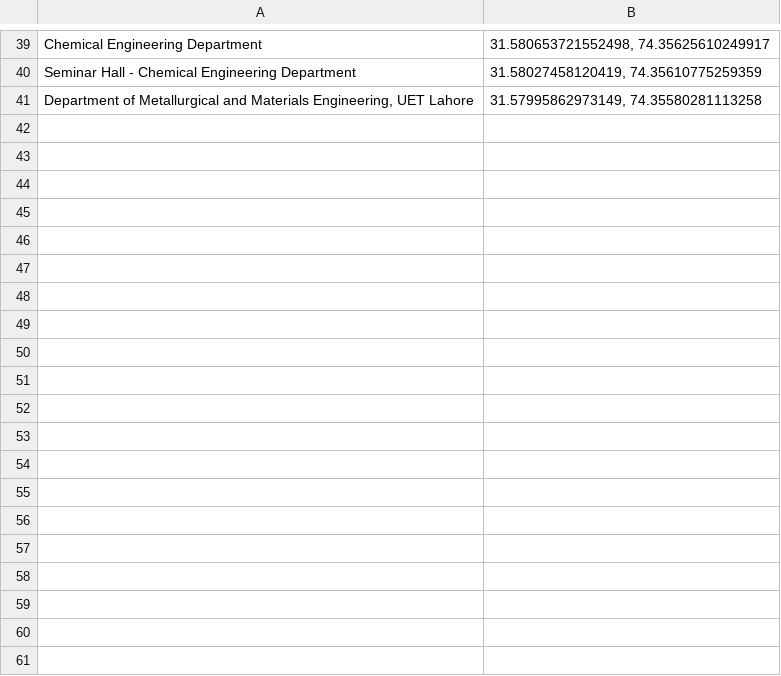
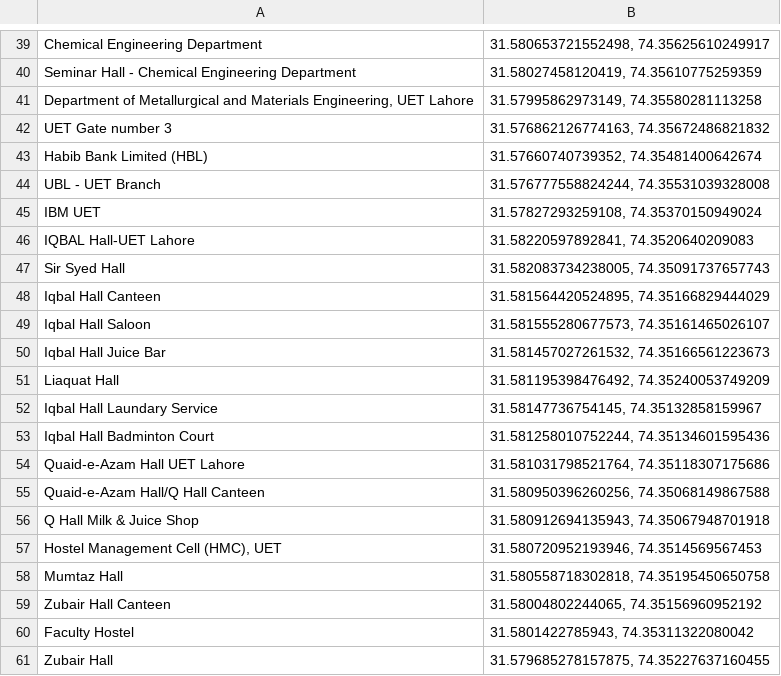
Before and after one commit to AmirHashmi017/DSA-Final-Project, a CSV file: Custom Map/points.csv, drawn as a sheet; only a part is shown, gaps mark what is left out; the diff covers the shown part only.

```diff
--- a/Custom Map/points.csv
+++ b/Custom Map/points.csv
@@ -41 +41,21 @@ Seminar Hall - Chemical Engineering Department;31.58027458120419, 74.35610775259
 Department of Metallurgical and Materials Engineering, UET Lahore;31.57995862973149, 74.35580281113258
+UET Gate number 3;31.576862126774163, 74.35672486821832
+Habib Bank Limited (HBL);31.57660740739352, 74.35481400642674
+UBL - UET Branch;31.576777558824244, 74.35531039328008
+IBM UET;31.57827293259108, 74.35370150949024
+IQBAL Hall-UET Lahore;31.58220597892841, 74.3520640209083
+Sir Syed Hall;31.582083734238005, 74.35091737657743
+Iqbal Hall Canteen;31.581564420524895, 74.35166829444029
+Iqbal Hall Saloon;31.581555280677573, 74.35161465026107
+Iqbal Hall Juice Bar;31.581457027261532, 74.35166561223673
+Liaquat Hall;31.581195398476492, 74.35240053749209
+Iqbal Hall Laundary Service;31.58147736754145, 74.35132858159967
+Iqbal Hall Badminton Court;31.581258010752244, 74.35134601595436
+Quaid-e-Azam Hall UET Lahore;31.581031798521764, 74.35118307175686
+Quaid-e-Azam Hall/Q Hall Canteen;31.580950396260256, 74.35068149867588
+Q Hall Milk & Juice Shop;31.580912694135943, 74.35067948701918
+Hostel Management Cell (HMC), UET;31.580720952193946, 74.3514569567453
+Mumtaz Hall;31.580558718302818, 74.35195450650758
+Zubair Hall Canteen;31.58004802244065, 74.35156960952192
+Faculty Hostel;31.5801422785943, 74.35311322080042
+Zubair Hall;31.579685278157875, 74.35227637160455
```
Also changed, not shown: 47 added rows elsewhere in this file, 1 other file.
